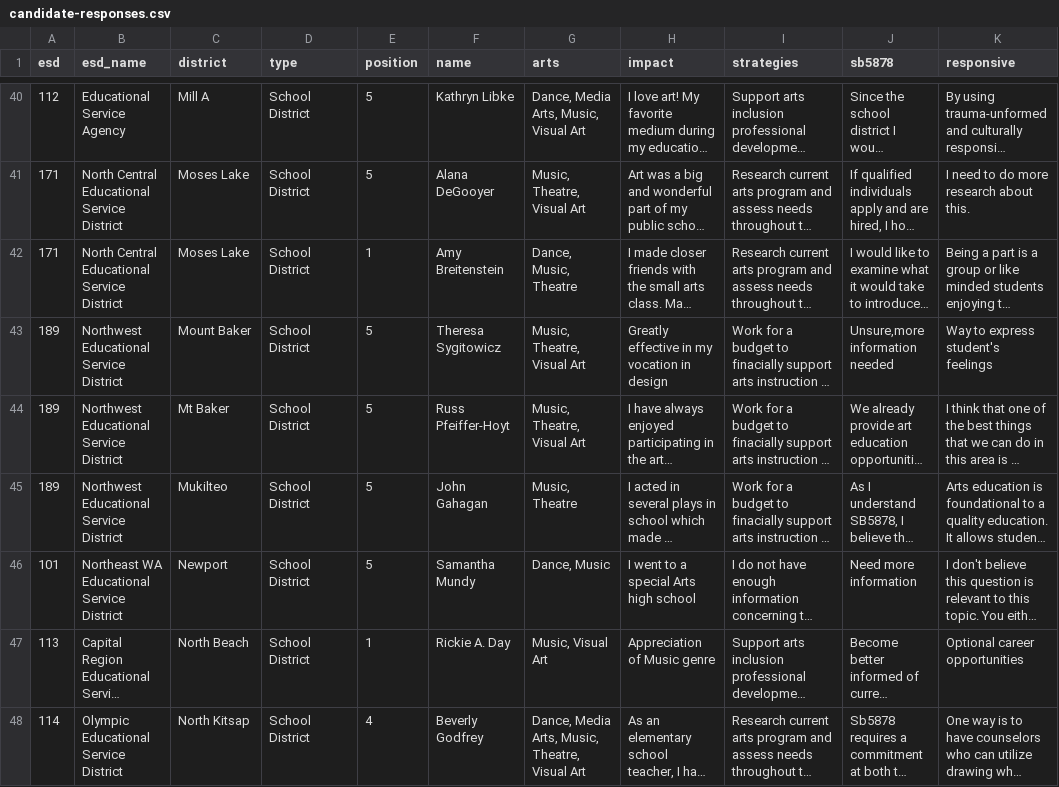
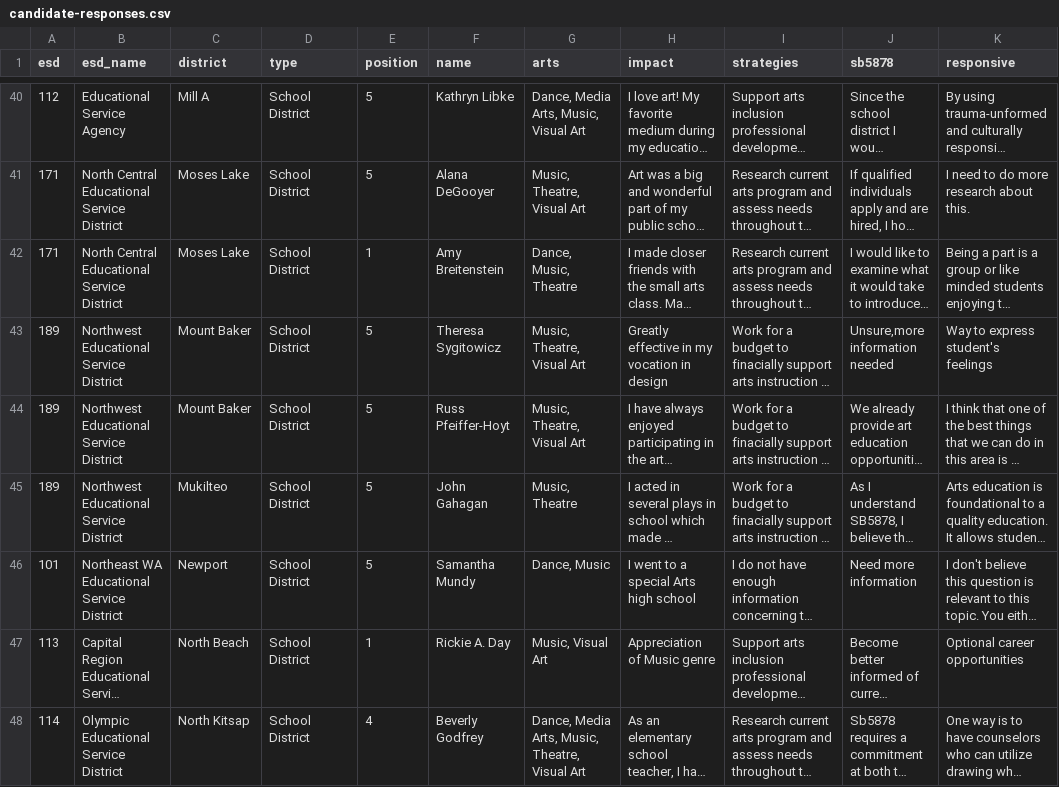
Before and after one commit to ArtsEd-Washington/sbc-survey, a CSV file: _data/candidate-responses.csv, drawn as a sheet; only a part is shown, gaps mark what is left out; long unchanged cells end in …; the diff names each change by its address in the sheet, - before the commit and + after, or states it on an @@ line.

Commit message:
Mt to Mount

```diff
--- a/_data/candidate-responses.csv
+++ b/_data/candidate-responses.csv
-C44 (district): Mt Baker
+C44 (district): Mount Baker
```
